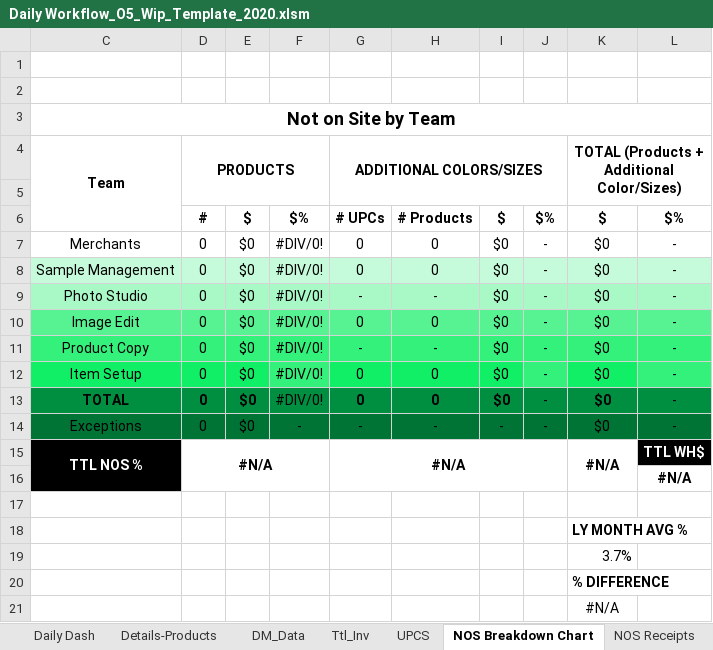
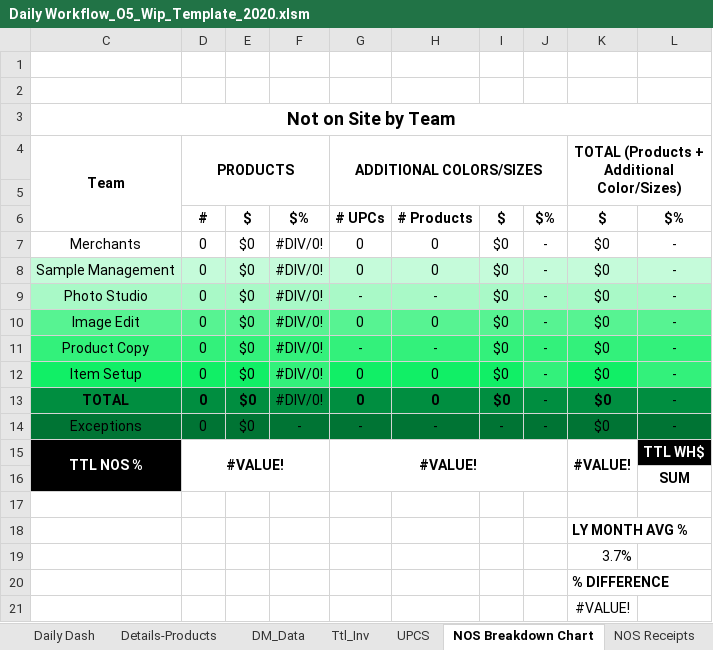
Before and after one commit to alwaysmiddle/LifeCycleWorkflowTool, an Excel workbook: LifeCycleDevEnvironmentConsole/WorkFlow Data/O5/Template/Daily Workflow_O5_Wip_Template_2020.xlsm, sheet NOS Breakdown Chart, drawn as a sheet; values as stored, in another font and other column widths than the file's, no borders; the diff names each change by its address in the sheet, - before the commit and + after, or states it on an @@ line.

```diff
--- a/LifeCycleDevEnvironmentConsole/WorkFlow Data/O5/Template/Daily Workflow_O5_Wip_Template_2020.xlsm (sheet NOS Breakdown Chart)
+++ b/LifeCycleDevEnvironmentConsole/WorkFlow Data/O5/Template/Daily Workflow_O5_Wip_Template_2020.xlsm (sheet NOS Breakdown Chart)
-D15: #N/A
+D15: #VALUE!
-G15: #N/A
+G15: #VALUE!
-K15: #N/A
+K15: #VALUE!
-L16: #N/A
+L16: SUM
-K21: #N/A
+K21: #VALUE!
```
Also changed, not shown: sheet Daily Dash, sheet NOS Receipts, charts or pictures, LifeCycleDevEnvironmentConsole/WorkFlow Data/TheBay/Template/Daily Workflow_TheBay_Final_Template_2020.xlsx, 5 other files.
